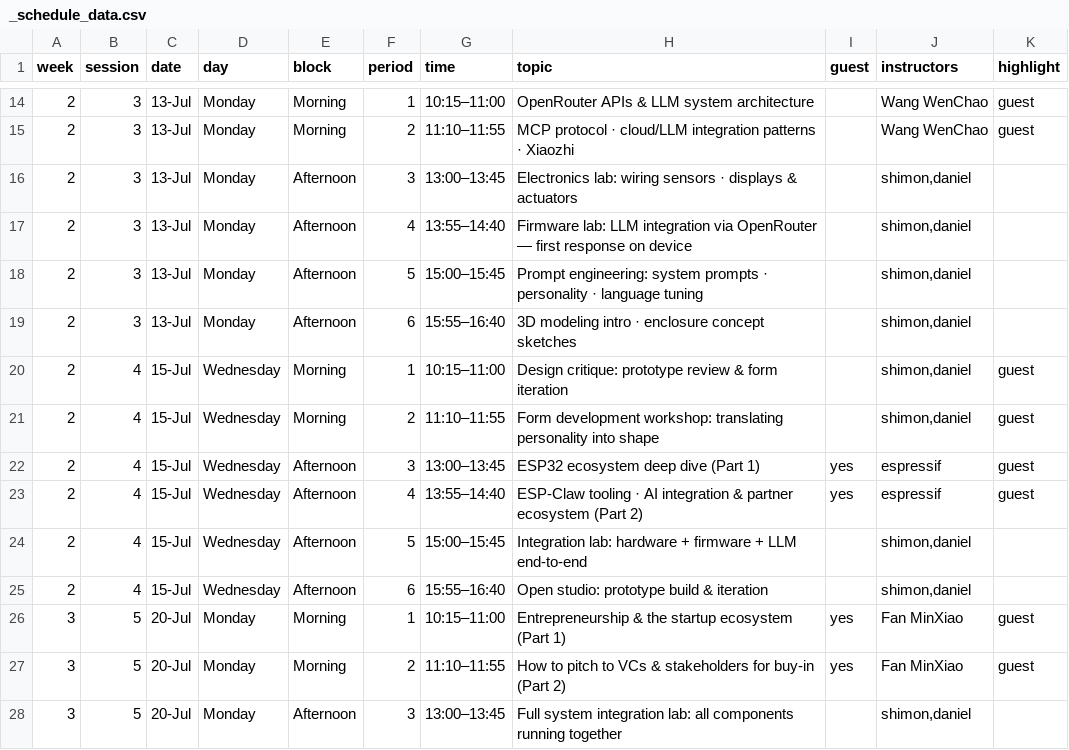
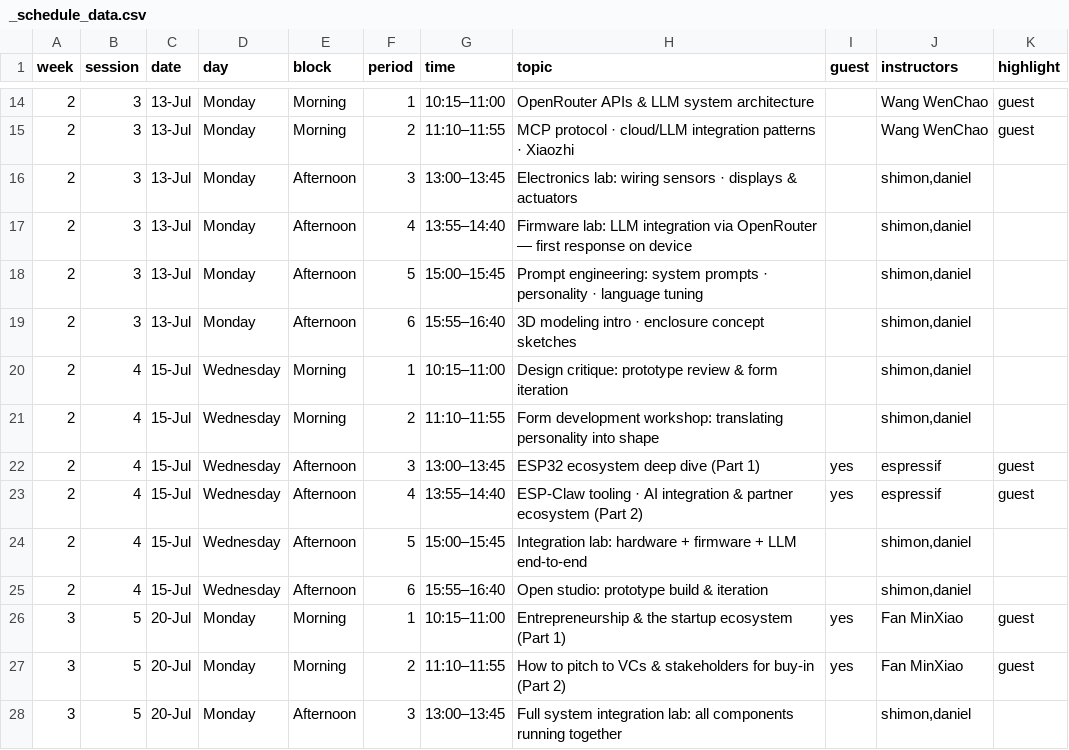
Before and after one commit to shimonshmueli/Courses---MakerX, a CSV file: quarto-site/_schedule_data.csv, drawn as a sheet; only a part is shown, gaps mark what is left out.

```diff
--- a/quarto-site/_schedule_data.csv
+++ b/quarto-site/_schedule_data.csv
@@ -19,4 +19,4 @@ week,session,date,day,block,period,time,topic,guest,instructors,highlight
 2,3,13-Jul,Monday,Afternoon,6,15:55–16:40,3D modeling intro · enclosure concept sketches,,"shimon,daniel",
-2,4,15-Jul,Wednesday,Morning,1,10:15–11:00,Design critique: prototype review & form iteration,,"shimon,daniel",guest
-2,4,15-Jul,Wednesday,Morning,2,11:10–11:55,Form development workshop: translating personality into shape,,"shimon,daniel",guest
+2,4,15-Jul,Wednesday,Morning,1,10:15–11:00,Design critique: prototype review & form iteration,,"shimon,daniel",
+2,4,15-Jul,Wednesday,Morning,2,11:10–11:55,Form development workshop: translating personality into shape,,"shimon,daniel",
 2,4,15-Jul,Wednesday,Afternoon,3,13:00–13:45,ESP32 ecosystem deep dive (Part 1),yes,espressif,guest
```
Also changed, not shown: 2 other files.
